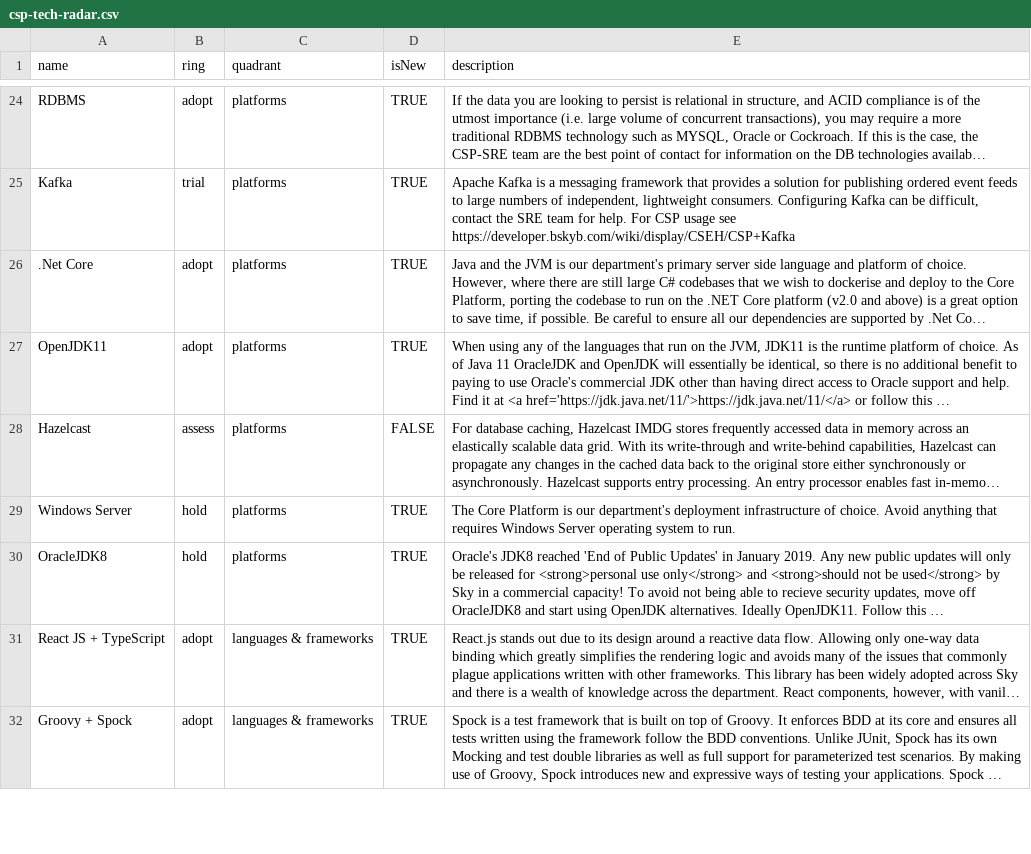
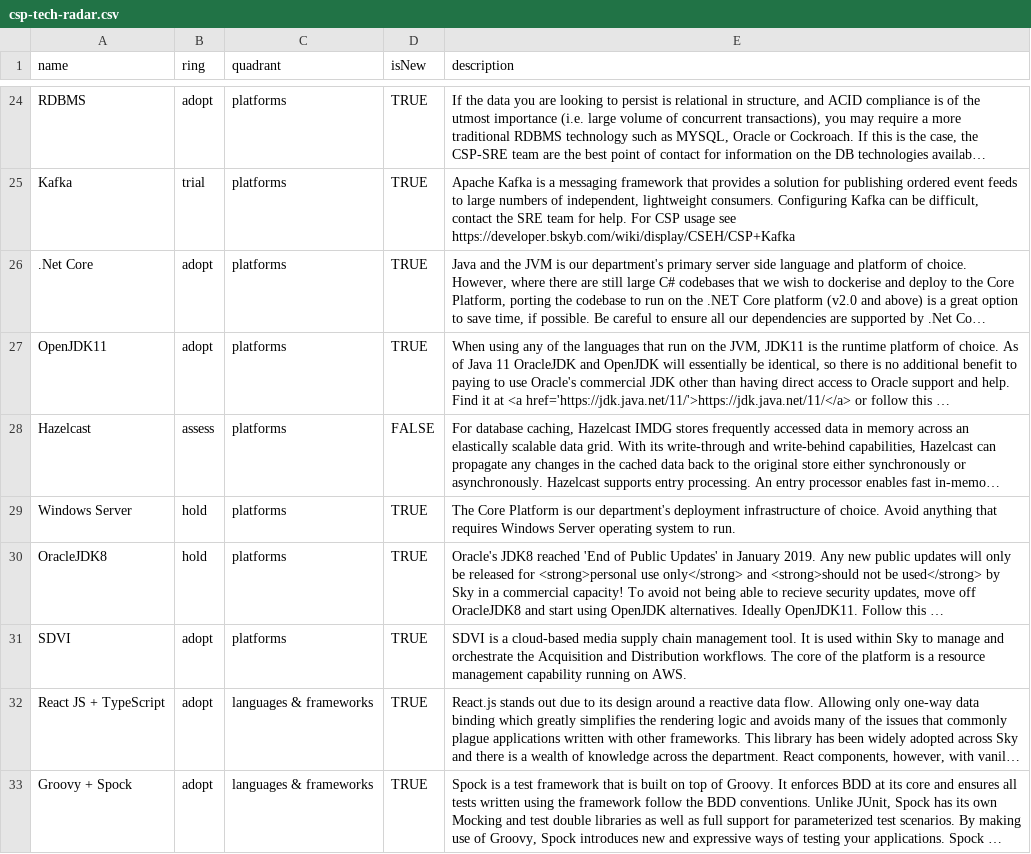
Before and after one commit to sky-uk/csp-tech-radar, a CSV file: csp-tech-radar.csv, drawn as a sheet; only a part is shown, gaps mark what is left out; long unchanged cells end in …; the diff names each change by its address in the sheet, - before the commit and + after, or states it on an @@ line.

Commit message:
add SDVI to tech radar

```diff
--- a/csp-tech-radar.csv
+++ b/csp-tech-radar.csv
+row 31: SDVI | adopt | platforms | TRUE | SDVI is a cloud-based media supply chain management tool. It is used within Sky to manage and orchestrate the Acquisition and Distribution workflows. The core of the platform is a resource management capability running on AWS.
```
